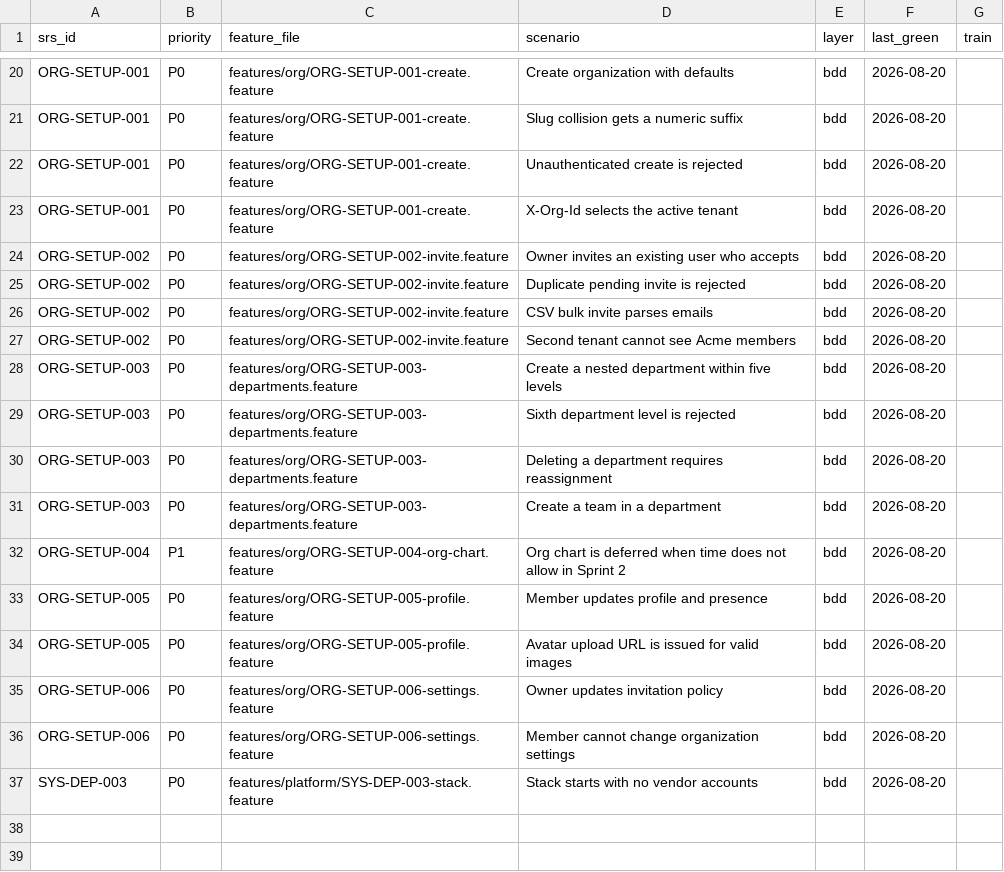
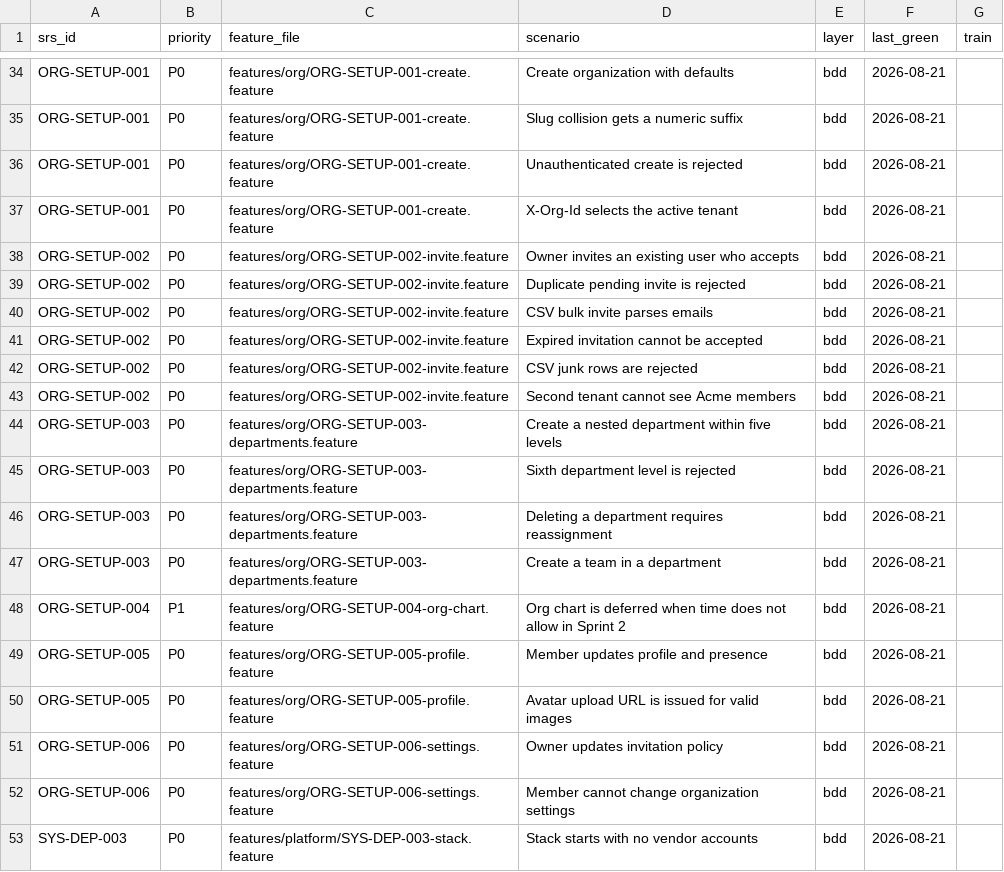
Before and after one commit to ObaidulKabir/zoco, a CSV file: docs/qa/rtm.csv, drawn as a sheet; only a part is shown, gaps mark what is left out; addresses are those after the commit; the diff covers the shown part only; the diff names each change by its address in the sheet, - before the commit and + after, or states it on an @@ line.

Commit message:
docs(qa): update Requirements Traceability Matrix for Sprint 3 (52/52 green)

```diff
--- a/docs/qa/rtm.csv
+++ b/docs/qa/rtm.csv
-F34:F40 (last_green): 2026-08-20
+F34:F40 (last_green): 2026-08-21
+row 41: ORG-SETUP-002 | P0 | features/org/ORG-SETUP-002-invite.feature | Expired invitation cannot be accepted | bdd | 2026-08-21
+row 42: ORG-SETUP-002 | P0 | features/org/ORG-SETUP-002-invite.feature | CSV junk rows are rejected | bdd | 2026-08-21
-F43:F53 (last_green): 2026-08-20
+F43:F53 (last_green): 2026-08-21
```
Also changed, not shown: 14 added rows and 18 edited cells elsewhere in this file.
